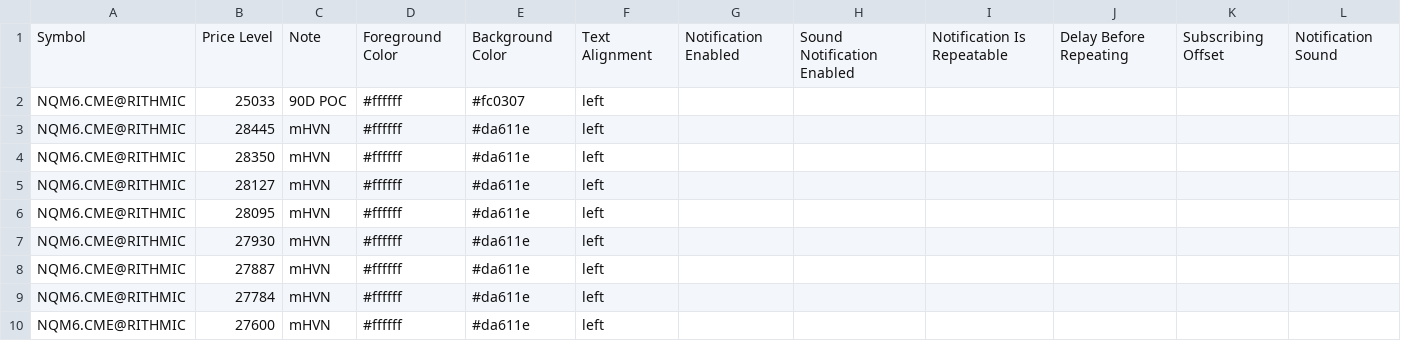
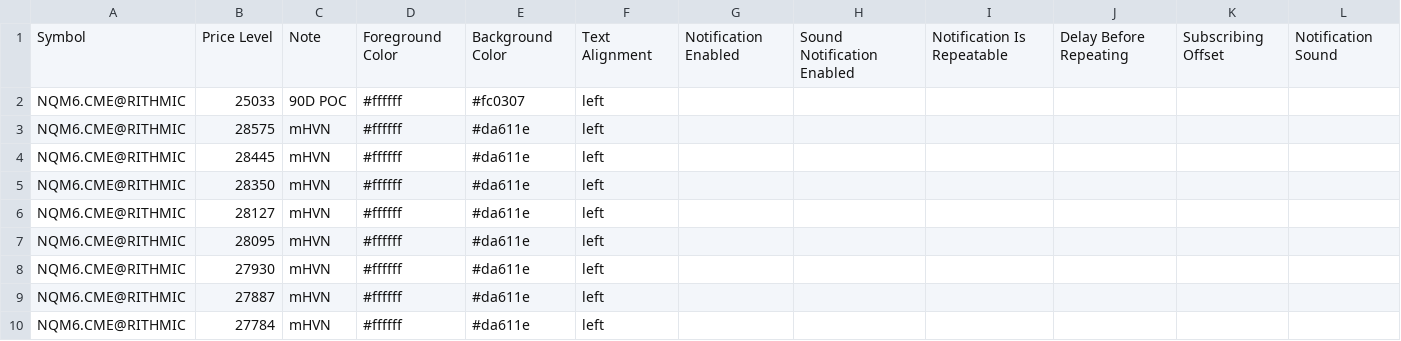
Before and after one commit to Thinkwithbookmap/Cloud-notes, a CSV file: NQ.csv, drawn as a sheet; only a part is shown; the shorter side is filled out with more unchanged rows.

Commit message:
Update NQ.csv

```diff
--- a/NQ.csv
+++ b/NQ.csv
@@ -2,2 +2,3 @@ Symbol,Price Level,Note,Foreground Color,Background Color,Text Alignment,Notific
 NQM6.CME@RITHMIC,25033,90D POC,#ffffff,#fc0307,left,,,,,,
+NQM6.CME@RITHMIC,28575,mHVN,#ffffff,#da611e,left,,,,,,
 NQM6.CME@RITHMIC,28445,mHVN,#ffffff,#da611e,left,,,,,,
```
